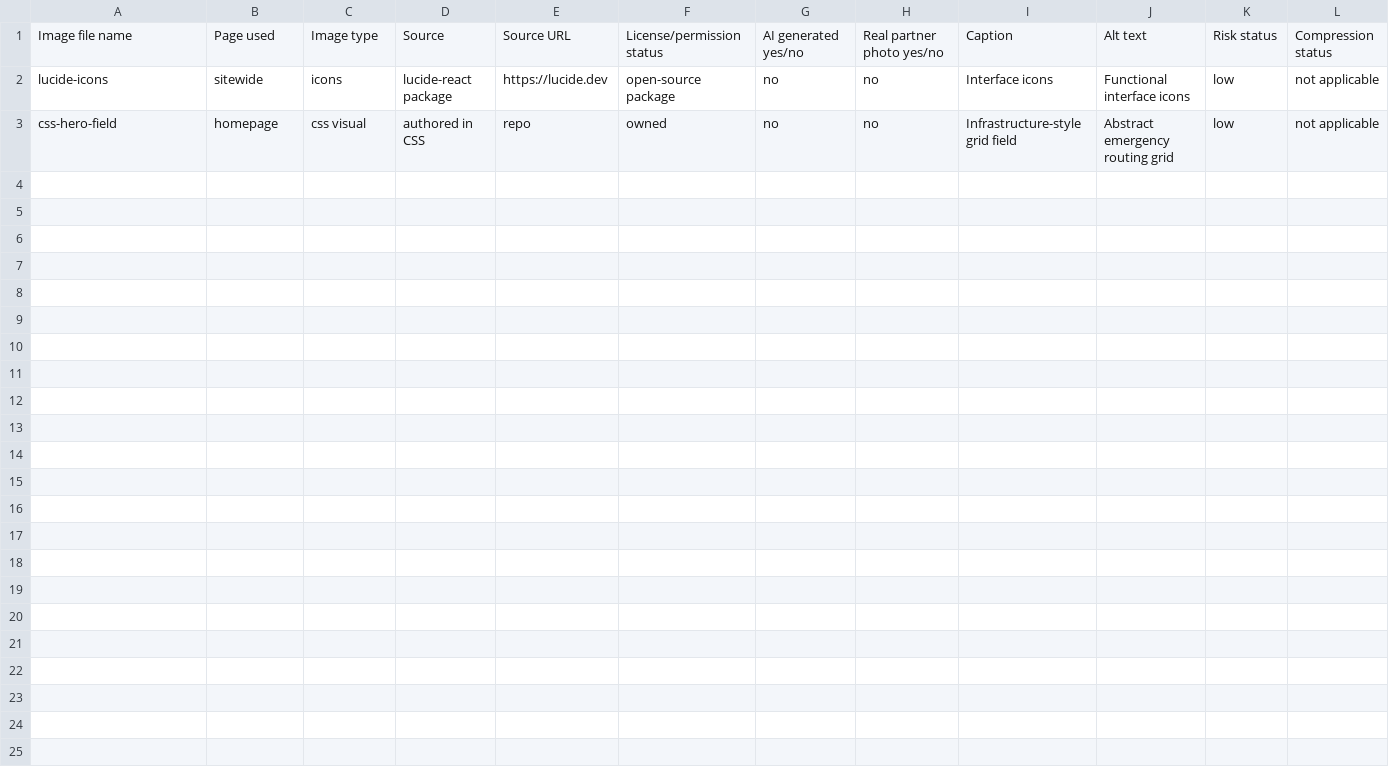
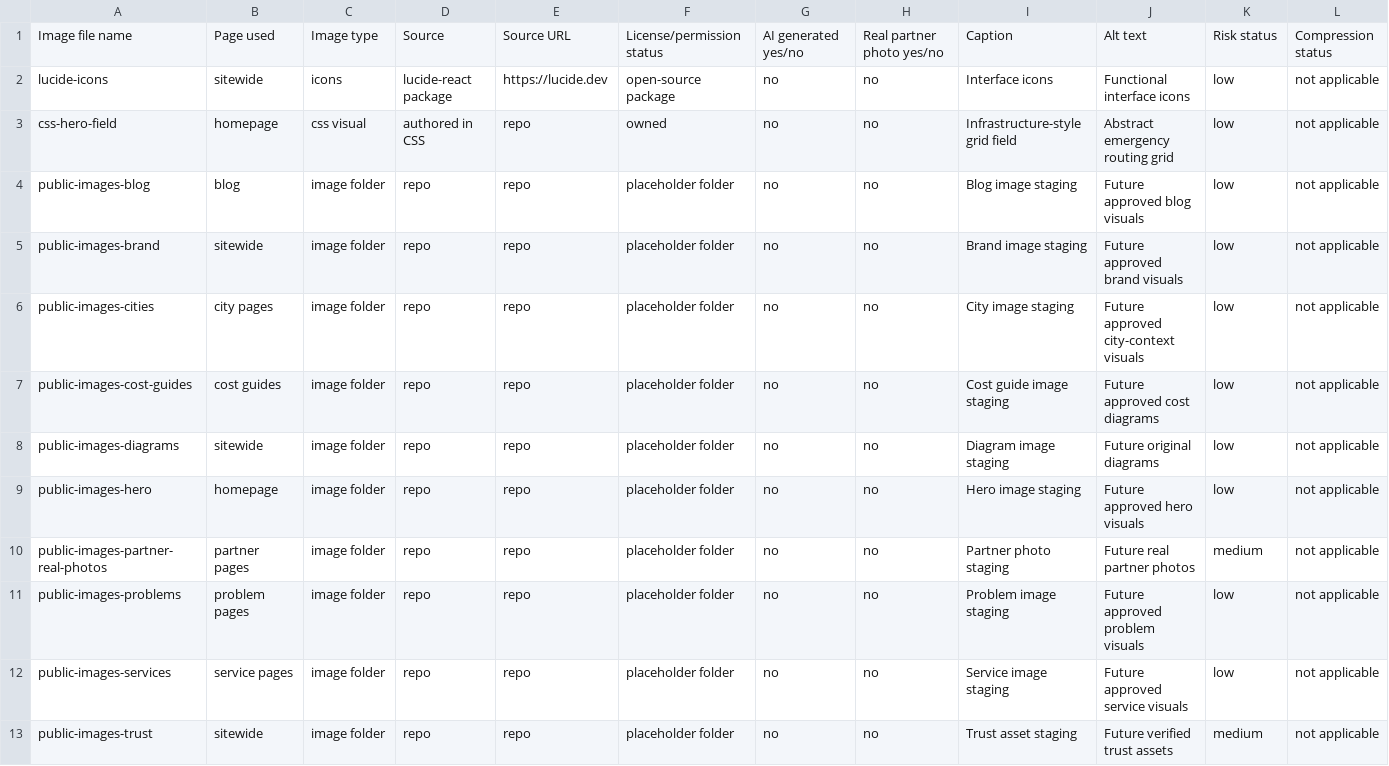
Before and after one commit to affankhan147-arch/ppc-website, a CSV file: ops/image_asset_tracker.csv, drawn as a sheet; only a part is shown; rows hold the shown columns only; the diff names each change by its address in the sheet, - before the commit and + after, or states it on an @@ line.

```diff
--- a/ops/image_asset_tracker.csv
+++ b/ops/image_asset_tracker.csv
+row 4: public-images-blog | blog | image folder | repo | repo | placeholder folder | no | no | Blog image staging | Future approved blog visuals | low | not applicable
+row 5: public-images-brand | sitewide | image folder | repo | repo | placeholder folder | no | no | Brand image staging | Future approved brand visuals | low | not applicable
+row 6: public-images-cities | city pages | image folder | repo | repo | placeholder folder | no | no | City image staging | Future approved city-context visuals | low | not applicable
+row 7: public-images-cost-guides | cost guides | image folder | repo | repo | placeholder folder | no | no | Cost guide image staging | Future approved cost diagrams | low | not applicable
+row 8: public-images-diagrams | sitewide | image folder | repo | repo | placeholder folder | no | no | Diagram image staging | Future original diagrams | low | not applicable
+row 9: public-images-hero | homepage | image folder | repo | repo | placeholder folder | no | no | Hero image staging | Future approved hero visuals | low | not applicable
+row 10: public-images-partner-real-photos | partner pages | image folder | repo | repo | placeholder folder | no | no | Partner photo staging | Future real partner photos | medium | not applicable
+row 11: public-images-problems | problem pages | image folder | repo | repo | placeholder folder | no | no | Problem image staging | Future approved problem visuals | low | not applicable
+row 12: public-images-services | service pages | image folder | repo | repo | placeholder folder | no | no | Service image staging | Future approved service visuals | low | not applicable
+row 13: public-images-trust | sitewide | image folder | repo | repo | placeholder folder | no | no | Trust asset staging | Future verified trust assets | medium | not applicable
```
Also changed, not shown: reports/qa_launch_log.csv, 29 other files.
